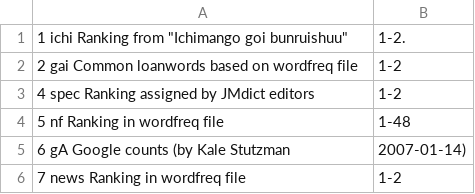
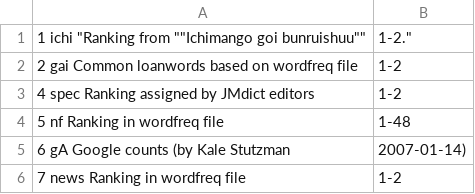
Before and after one commit to briankrznarich/jmdictdb, a CSV file: pg/data/kwfreq.csv, drawn as a sheet.

Commit message:
jdb.Kwds.loadcsv(): use Python csv module for parsing
Formerly the Kwds.loadcsv() method in jdb.py used ad hoc code
to parse the pg/data/*.csv files and did not handle double-quote
characters in the csv data properly.  We now use Python's csv
module to do the parsing which fixes the problem.

pg/data/kwfreq.csv: correctly quote the "ichi" descr field.  This
  fixes a discrepency between this field and the text used in the
  JMdict DTD.

patches/029-000000.sql: replaces previous IS-255 update to include
  the above kwfreq.csv change.

```diff
--- a/pg/data/kwfreq.csv
+++ b/pg/data/kwfreq.csv
@@ -1,2 +1,2 @@
-1	ichi	Ranking from "Ichimango goi bunruishuu", 1-2.
+1	ichi	"Ranking from ""Ichimango goi bunruishuu"", 1-2."
 2	gai	Common loanwords based on wordfreq file, 1-2
```
Also changed, not shown: 3 other files.
